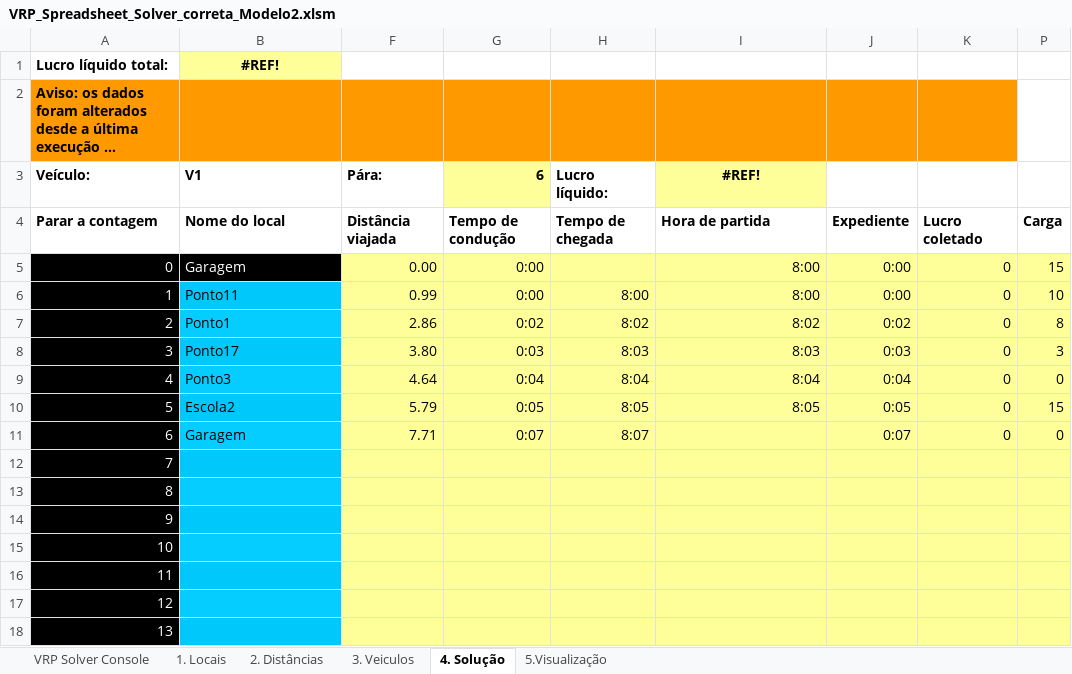
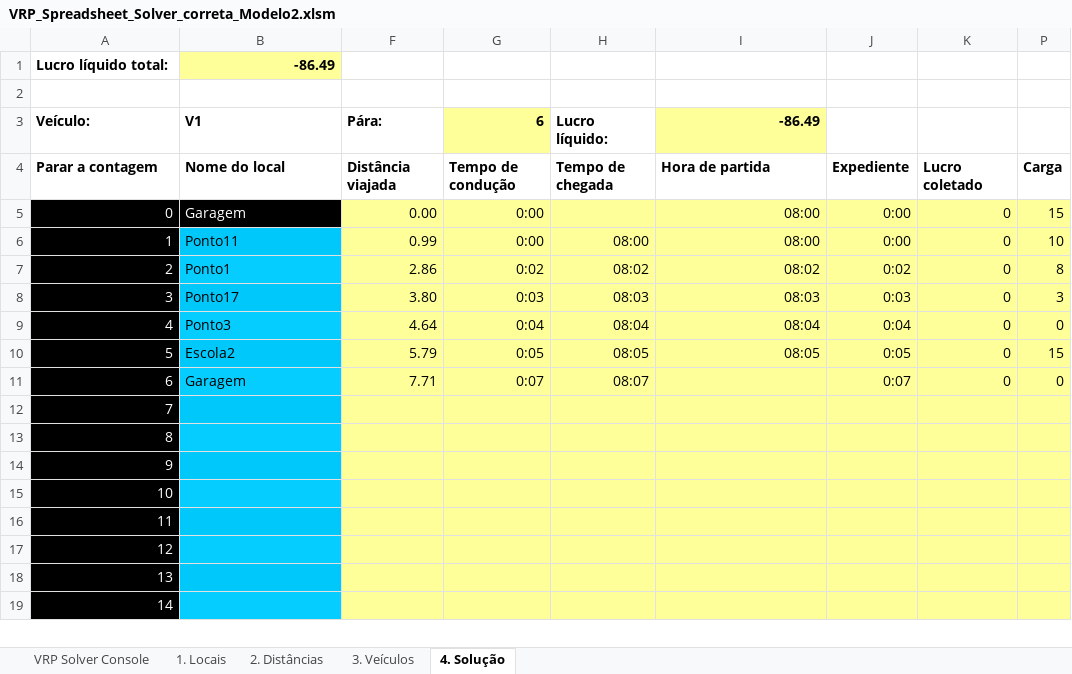
Before and after one commit to OrionJor/TCC, an Excel workbook: Dados/VRP_Spreadsheet_Solver_correta_Modelo2.xlsm, sheet 4. Solução, drawn as a sheet; only a part is shown; the shorter side is filled out with more unchanged rows; long unchanged cells end in …; values as stored, in another font and other column widths than the file's, no borders; conditional formats not drawn; the diff covers the shown part only; the diff names each change by its address in the sheet, - before the commit and + after, or states it on an @@ line.

```diff
--- a/Dados/VRP_Spreadsheet_Solver_correta_Modelo2.xlsm (sheet 4. Solução)
+++ b/Dados/VRP_Spreadsheet_Solver_correta_Modelo2.xlsm (sheet 4. Solução)
-sheet tab: 3. Veiculos
+sheet tab: 3. Veículos
-sheet tab: 5.Visualização
-B1: #REF!
+B1: -86.49
-B1 alignment: center
+B1 alignment: right
@@ column A renumbered between rows 2 and 30 @@
-A2:B2 fill: #FF9900
+A2:B2 fill: none
-F2:K2 fill: #FF9900
+F2:K2 fill: none
-I3: #REF!
+I3: -86.49
-I3 alignment: center
+I3 alignment: right
-I5:I6: 8:00
+I5:I6: 08:00
-H6: 8:00
+H6: 08:00
-H7: 8:02
+H7: 08:02
-I7: 8:02
+I7: 08:02
-H8: 8:03
+H8: 08:03
-I8: 8:03
+I8: 08:03
-H9: 8:04
+H9: 08:04
-I9: 8:04
+I9: 08:04
-H10: 8:05
+H10: 08:05
-I10: 8:05
+I10: 08:05
-H11: 8:07
+H11: 08:07
```
Also changed, not shown: 21 added rows and cell formats elsewhere in this sheet, sheet VRP Solver Console, formulas that keep their value, hidden cells, charts or pictures, 14 other files.
